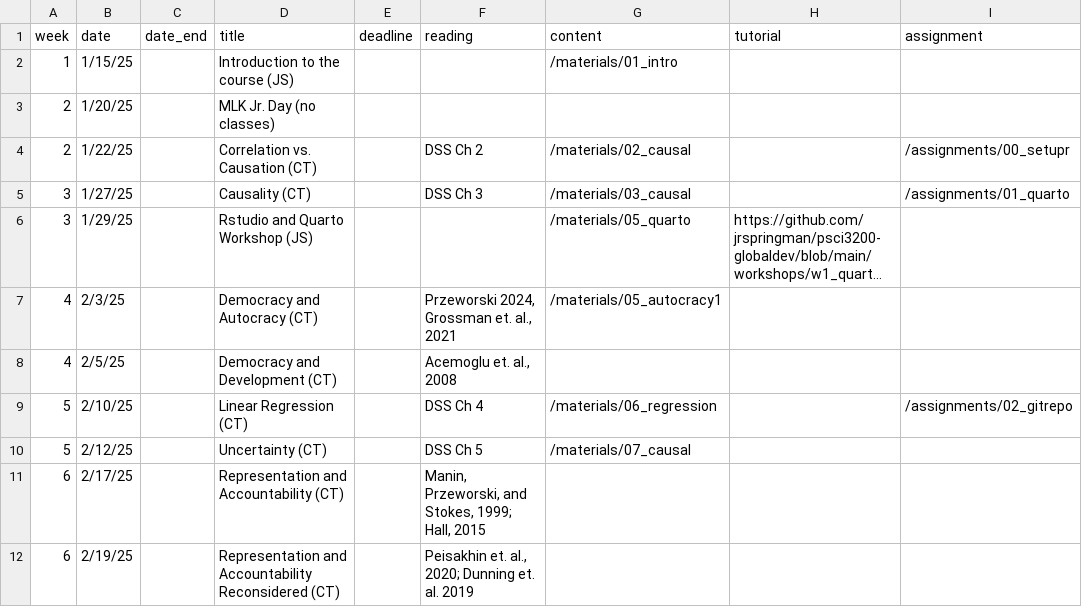
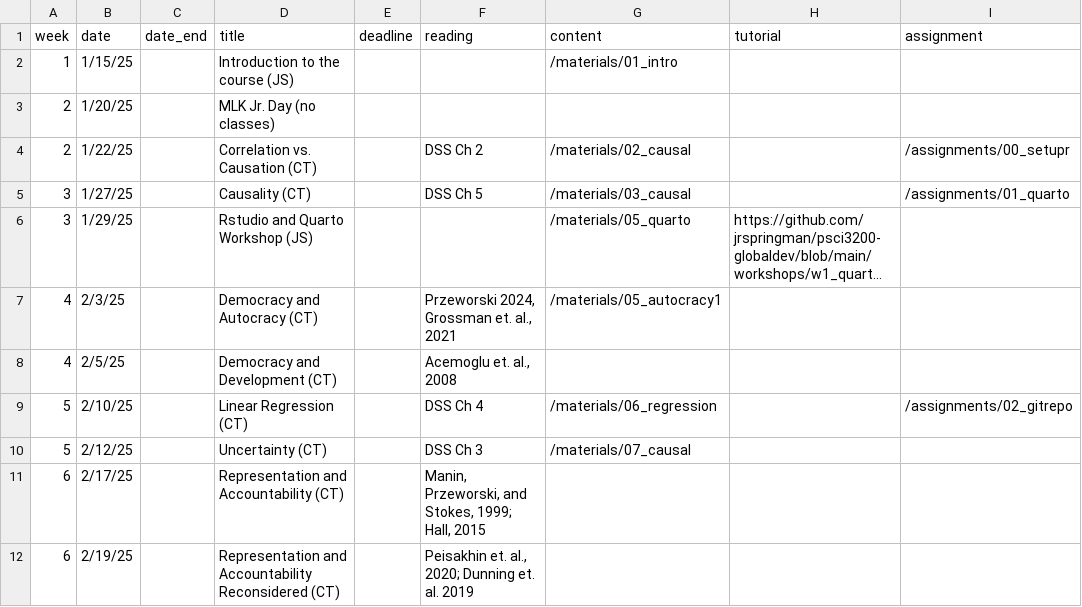
Before and after one commit to jrspringman/psci3200-globaldev, a CSV file: data/schedulev2.csv, drawn as a sheet; only a part is shown; long unchanged cells end in …; the diff names each change by its address in the sheet, - before the commit and + after, or states it on an @@ line.

```diff
--- a/data/schedulev2.csv
+++ b/data/schedulev2.csv
-F5 (reading): DSS Ch 3
+F5 (reading): DSS Ch 5
-F10 (reading): DSS Ch 5
+F10 (reading): DSS Ch 3
```
Also changed, not shown: 31 other files.
